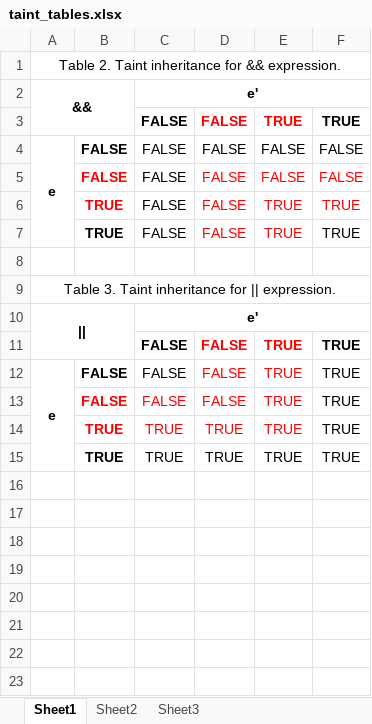
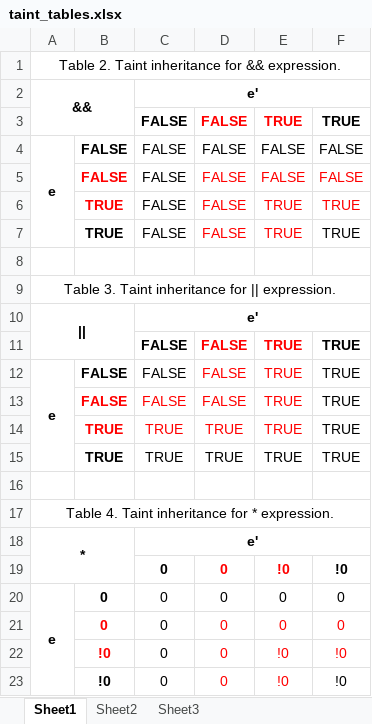
Before and after one commit to norman-wu/sss, an Excel workbook: hw5/taint_tables.xlsx, sheet Sheet1, drawn as a sheet; values as stored, in another font and other column widths than the file's, no borders; the diff names each change by its address in the sheet, - before the commit and + after, or states it on an @@ line.

Commit message:
Changed taint table for MULT

```diff
--- a/hw5/taint_tables.xlsx (sheet Sheet1)
+++ b/hw5/taint_tables.xlsx (sheet Sheet1)
+row 16: (empty)
+row 17: Table 4. Taint inheritance for * expression.
+row 18: * |  | e'
+row 19:  |  | 0 | 0 | !0 | !0
+row 20: e | 0 | 0 | 0 | 0 | 0
+row 21:  | 0 | 0 | 0 | 0 | 0
+row 22:  | !0 | 0 | 0 | !0 | !0
+row 23:  | !0 | 0 | 0 | !0 | !0
```
Also changed, not shown: 1 other file.
